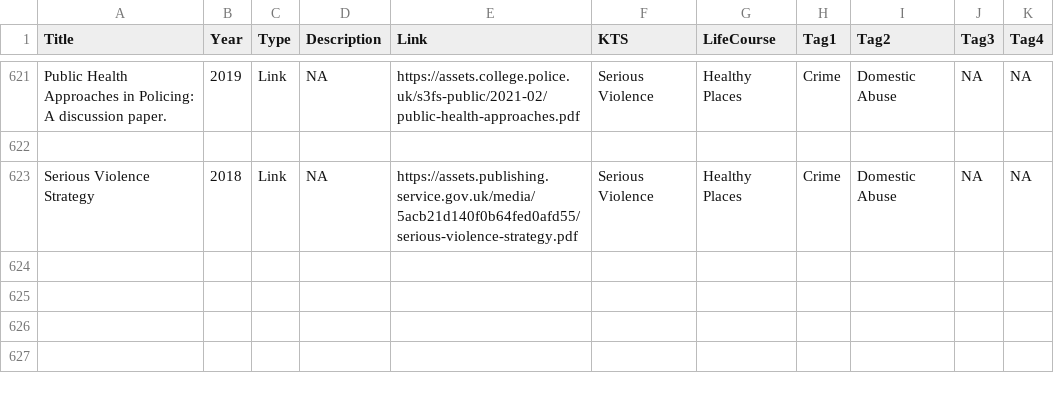
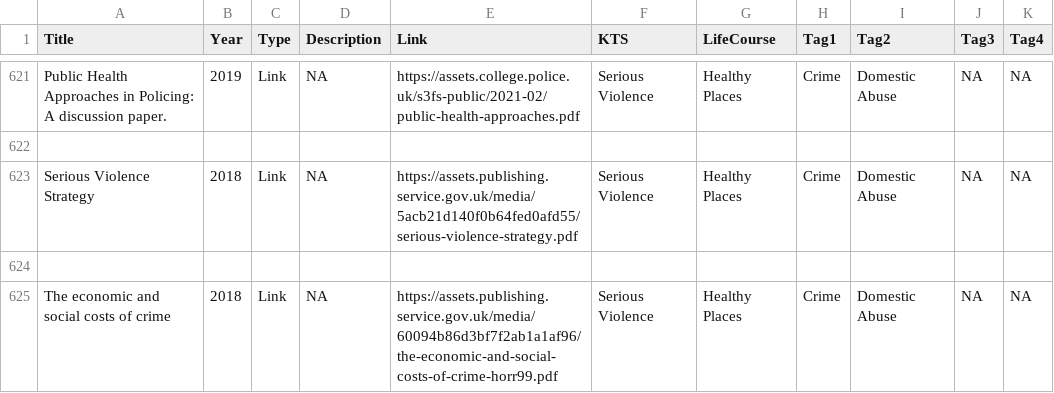
Before and after one commit to DerbyshireKIT/jsna-resources, a CSV file: resources_all.csv, drawn as a sheet; only a part is shown, gaps mark what is left out.

Commit message:
Add resource: The economic and social costs of crime

```diff
--- a/resources_all.csv
+++ b/resources_all.csv
@@ -643 +643,3 @@ Public Health Approaches in Policing: A discussion paper.,2019,Link,NA,https://a
 Serious Violence Strategy,2018,Link,NA,https://assets.publishing.service.gov.uk/media/5acb21d140f0b64fed0afd55/serious-violence-strategy.pdf,Serious Violence,Healthy Places,Crime,Domestic Abuse,NA,NA
+
+The economic and social costs of crime ,2018,Link,NA,https://assets.publishing.service.gov.uk/media/60094b86d3bf7f2ab1a1af96/the-economic-and-social-costs-of-crime-horr99.pdf,Serious Violence,Healthy Places,Crime,Domestic Abuse,NA,NA
```
